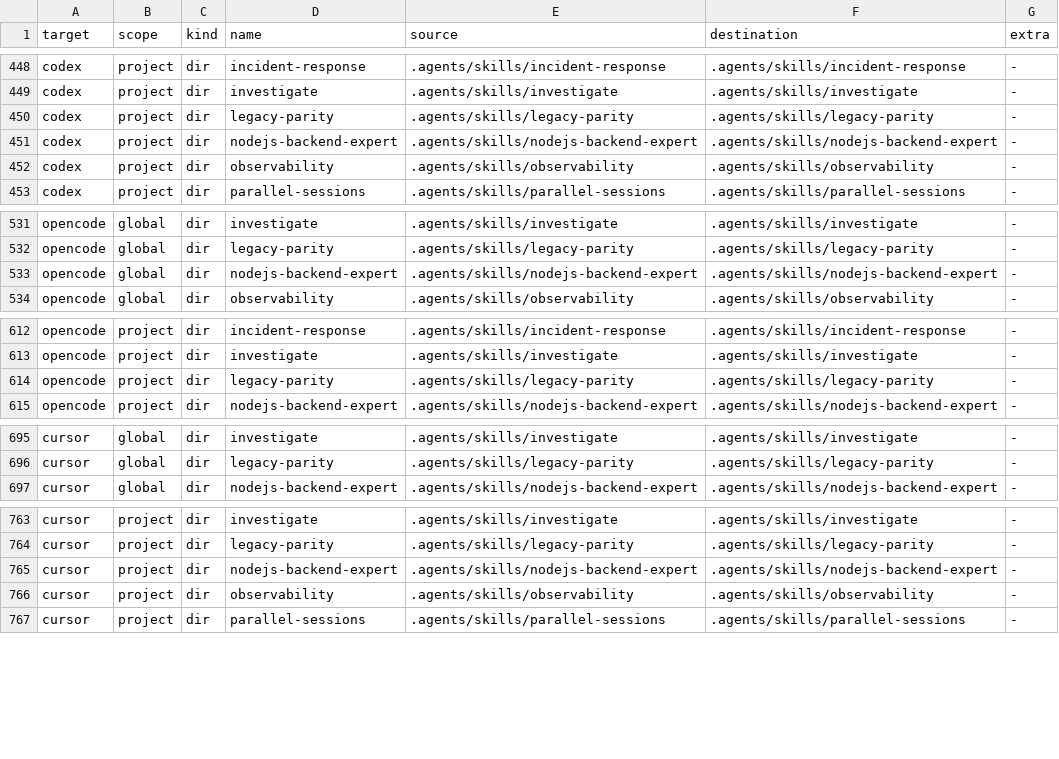
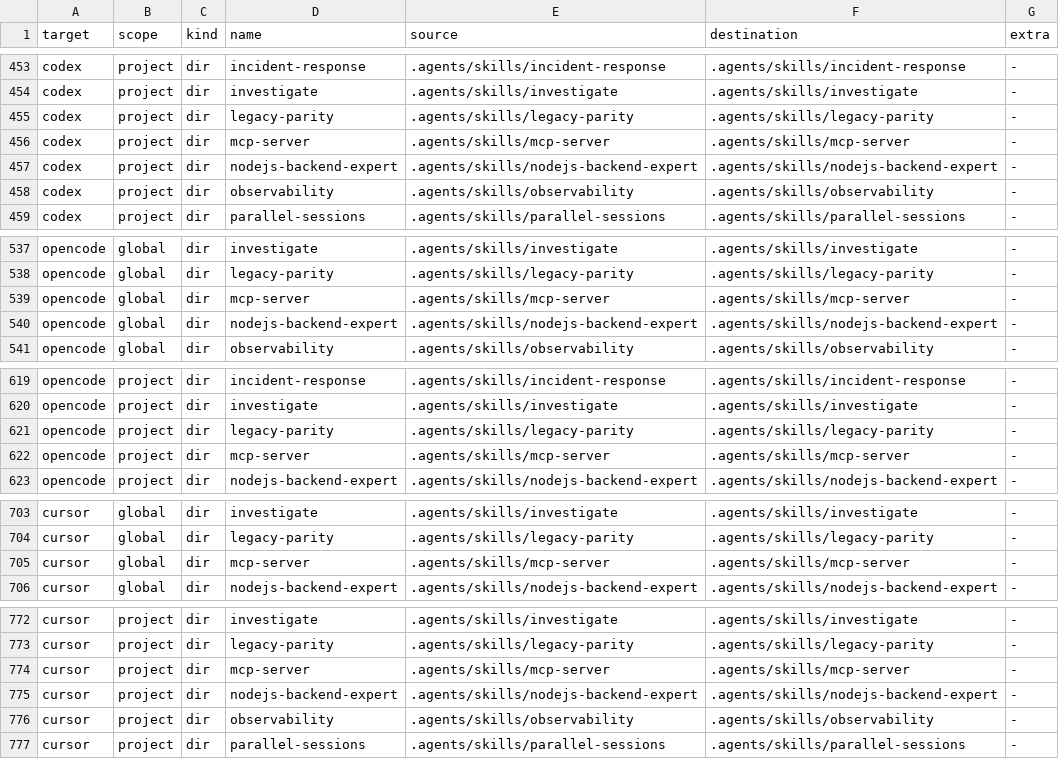
Before and after one commit to abdulazeem-m0uneer/senior-developer-arsenal, a TSV file: dist/manifest.tsv, drawn as a sheet; only a part is shown, gaps mark what is left out; the diff covers the shown part only; the diff names each change by its address in the sheet, - before the commit and + after, or states it on an @@ line.

```diff
--- a/dist/manifest.tsv
+++ b/dist/manifest.tsv
+row 456: codex | project | dir | mcp-server | .agents/skills/mcp-server | .agents/skills/mcp-server | -
+row 539: opencode | global | dir | mcp-server | .agents/skills/mcp-server | .agents/skills/mcp-server | -
+row 622: opencode | project | dir | mcp-server | .agents/skills/mcp-server | .agents/skills/mcp-server | -
+row 705: cursor | global | dir | mcp-server | .agents/skills/mcp-server | .agents/skills/mcp-server | -
+row 774: cursor | project | dir | mcp-server | .agents/skills/mcp-server | .agents/skills/mcp-server | -
```
Also changed, not shown: 9 added rows elsewhere in this file, 31 other files.
